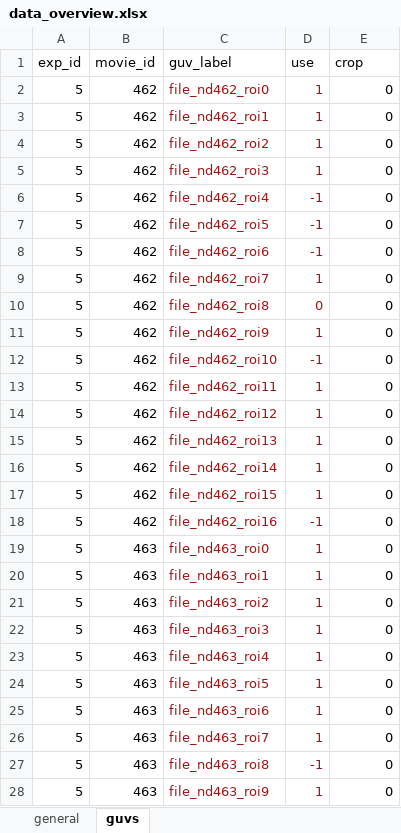
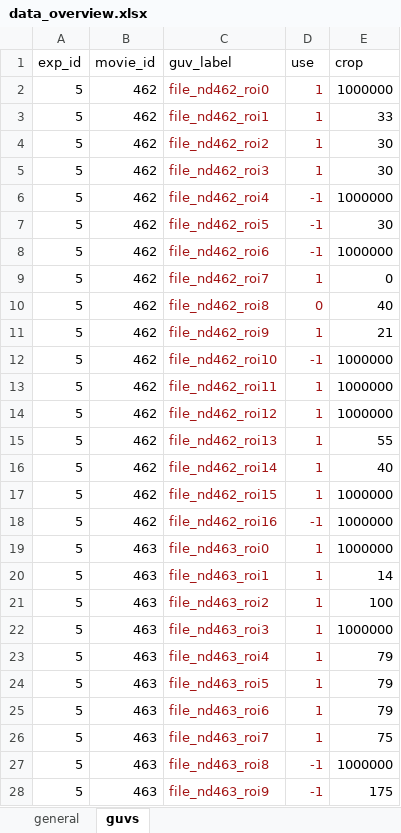
Before and after one commit to jacobkers/Vesicle_analysis, an Excel workbook: data_overview.xlsx, sheet guvs, drawn as a sheet; only a part is shown; values as stored, in another font and other column widths than the file's, no borders; the diff covers the shown part only; the diff names each change by its address in the sheet, - before the commit and + after, or states it on an @@ line.

```diff
--- a/data_overview.xlsx (sheet guvs)
+++ b/data_overview.xlsx (sheet guvs)
-E2 (crop): 0
+E2 (crop): 1000000
-E3 (crop): 0
+E3 (crop): 33
-E4:E5 (crop): 0
+E4:E5 (crop): 30
-E6 (crop): 0
+E6 (crop): 1000000
-E7 (crop): 0
+E7 (crop): 30
-E8 (crop): 0
+E8 (crop): 1000000
-E10 (crop): 0
+E10 (crop): 40
-E11 (crop): 0
+E11 (crop): 21
-E12:E14 (crop): 0
+E12:E14 (crop): 1000000
-E15 (crop): 0
+E15 (crop): 55
-E16 (crop): 0
+E16 (crop): 40
-E17:E19 (crop): 0
+E17:E19 (crop): 1000000
-E20 (crop): 0
+E20 (crop): 14
-E21 (crop): 0
+E21 (crop): 100
-E22 (crop): 0
+E22 (crop): 1000000
-E23:E25 (crop): 0
+E23:E25 (crop): 79
-E26 (crop): 0
+E26 (crop): 75
-E27 (crop): 0
+E27 (crop): 1000000
-D28 (use): 1
+D28 (use): -1
-E28 (crop): 0
+E28 (crop): 175
```
Also changed, not shown: 15 edited cells elsewhere in this sheet, 1 other file.
